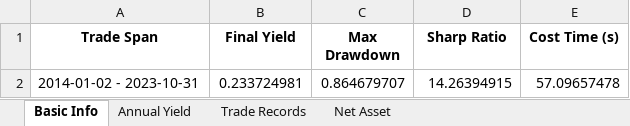
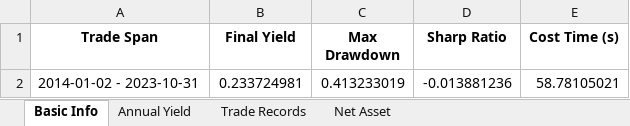
Before and after one commit to ccKiven1024/Learn_Quant, an Excel workbook: result/03case1.xlsx, sheet Basic Info, drawn as a sheet; values as stored, in another font and other column widths than the file's, no borders; the diff names each change by its address in the sheet, - before the commit and + after, or states it on an @@ line.

```diff
--- a/result/03case1.xlsx (sheet Basic Info)
+++ b/result/03case1.xlsx (sheet Basic Info)
-C2 (Max Drawdown): 0.864679707
+C2 (Max Drawdown): 0.413233019
-D2 (Sharp Ratio): 14.26394915
+D2 (Sharp Ratio): -0.013881236
-E2 (Cost Time (s)): 57.09657478
+E2 (Cost Time (s)): 58.78105021
```
Also changed, not shown: sheet Annual Yield, result/02case1.xlsx, 3 other files.
